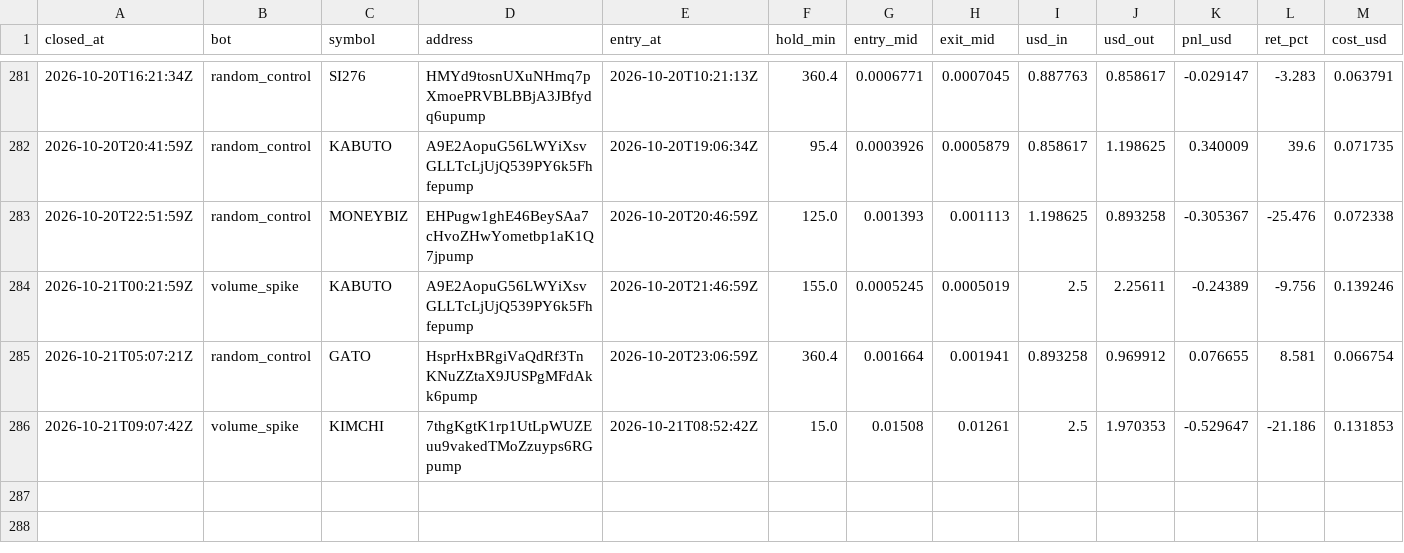
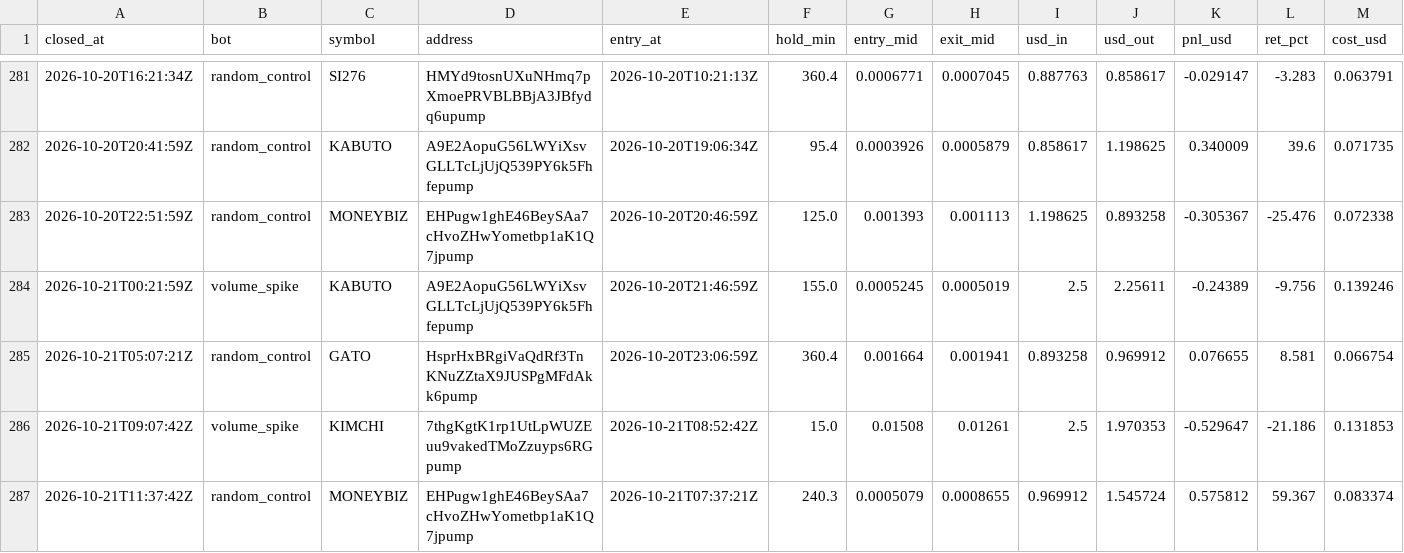
Before and after one commit to Stolls32/quant-lab, a CSV file: data/crypto/trades.csv, drawn as a sheet; only a part is shown, gaps mark what is left out; rows hold the shown columns only; the diff names each change by its address in the sheet, - before the commit and + after, or states it on an @@ line.

```diff
--- a/data/crypto/trades.csv
+++ b/data/crypto/trades.csv
+row 287: 2026-10-21T11:37:42Z | random_control | MONEYBIZ | EHPugw1ghE46BeySAa7cHvoZHwYometbp1aK1Q7jpump | 2026-10-21T07:37:21Z | 240.3 | 0.0005079 | 0.0008655 | 0.969912 | 1.545724 | 0.575812 | 59.367 | 0.083374
```
Also changed, not shown: data/crypto/equity.csv, 3 other files.
